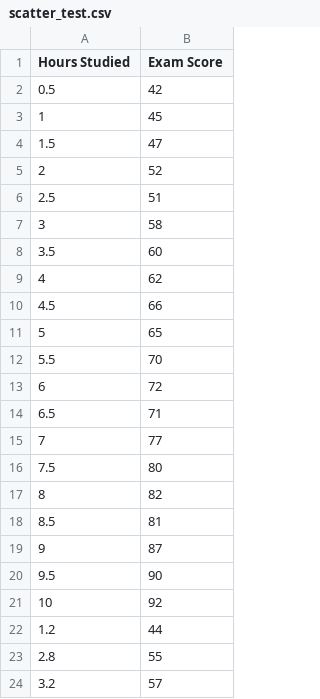
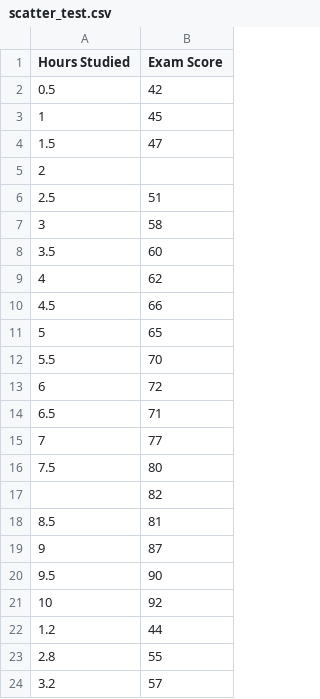
Before and after one commit to JOONGI-HAN/DataVisualizer, a CSV file: samples/scatter_test.csv, drawn as a sheet; only a part is shown.

```diff
--- a/samples/scatter_test.csv
+++ b/samples/scatter_test.csv
@@ -4,3 +4,3 @@ Hours Studied,Exam Score
 1.5,47
-2,52
+2,
 2.5,51
@@ -16,3 +16,3 @@ Hours Studied,Exam Score
 7.5,80
-8,82
+,82
 8.5,81
```
Also changed, not shown: 8 other files.
